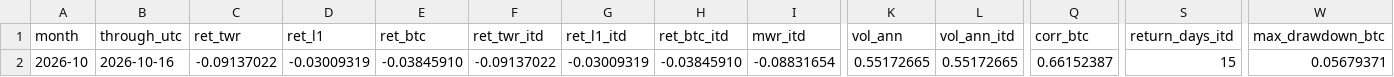
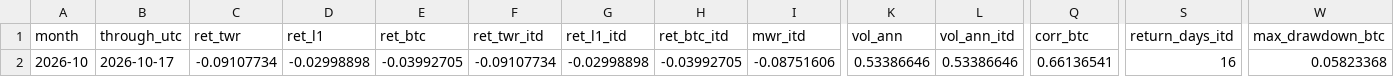
Before and after one commit to reouthq/track, a CSV file: data/monthly.csv, drawn as a sheet; only a part is shown, gaps mark what is left out; the diff covers the shown part only; the diff names each change by its address in the sheet, - before the commit and + after, or states it on an @@ line.

```diff
--- a/data/monthly.csv
+++ b/data/monthly.csv
-B2 (through_utc): 2026-10-16
+B2 (through_utc): 2026-10-17
-C2 (ret_twr): -0.09137022
+C2 (ret_twr): -0.09107734
-D2 (ret_l1): -0.03009319
+D2 (ret_l1): -0.02998898
-E2 (ret_btc): -0.03845910
+E2 (ret_btc): -0.03992705
-F2 (ret_twr_itd): -0.09137022
+F2 (ret_twr_itd): -0.09107734
-G2 (ret_l1_itd): -0.03009319
+G2 (ret_l1_itd): -0.02998898
-H2 (ret_btc_itd): -0.03845910
+H2 (ret_btc_itd): -0.03992705
-I2 (mwr_itd): -0.08831654
+I2 (mwr_itd): -0.08751606
-K2 (vol_ann): 0.55172665
+K2 (vol_ann): 0.53386646
-L2 (vol_ann_itd): 0.55172665
+L2 (vol_ann_itd): 0.53386646
-Q2 (corr_btc): 0.66152387
+Q2 (corr_btc): 0.66136541
-S2 (return_days_itd): 15
+S2 (return_days_itd): 16
-W2 (max_drawdown_btc): 0.05679371
+W2 (max_drawdown_btc): 0.05823368
```
Also changed, not shown: 4 edited cells elsewhere in this file, data/equity_daily.csv, data/income_daily.csv, 4 other files.
